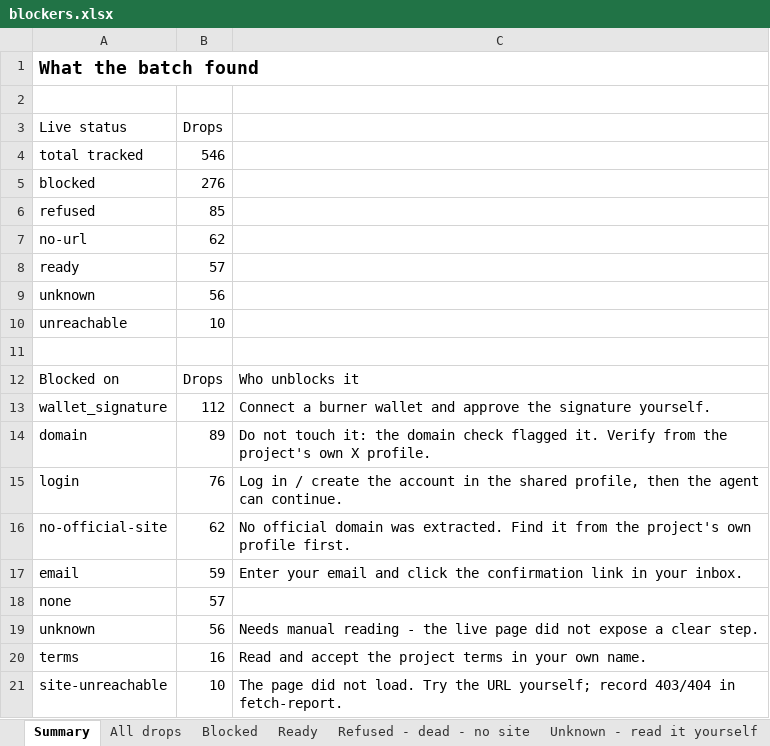
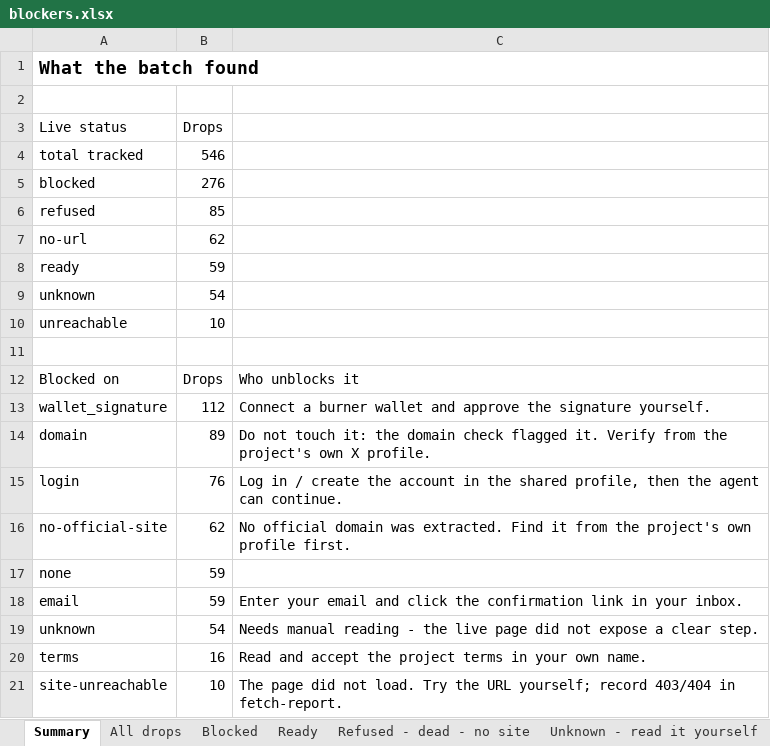
Before and after one commit to sandeshbagmare/crypto-airdrops-ops, an Excel workbook: data/blockers.xlsx, sheet Summary, drawn as a sheet; only a part is shown; values as stored, in another font and other column widths than the file's, no borders; removed rows and columns are numbered as before the commit, all else as after; the diff names each change by its address in the sheet, - before the commit and + after, or states it on an @@ line.

```diff
--- a/data/blockers.xlsx (sheet Summary)
+++ b/data/blockers.xlsx (sheet Summary)
-B8 (Drops): 57
+B8 (Drops): 59
-B9 (Drops): 56
+B9 (Drops): 54
+row 17: none | 59
-row 18: none | 57
-B19 (Drops): 56
+B19 (Drops): 54
```
Also changed, not shown: sheet All drops, sheet Unknown - read it yourself, sheet Ready, apply-kit.xlsx, ledger.xlsx, 56 other files.
